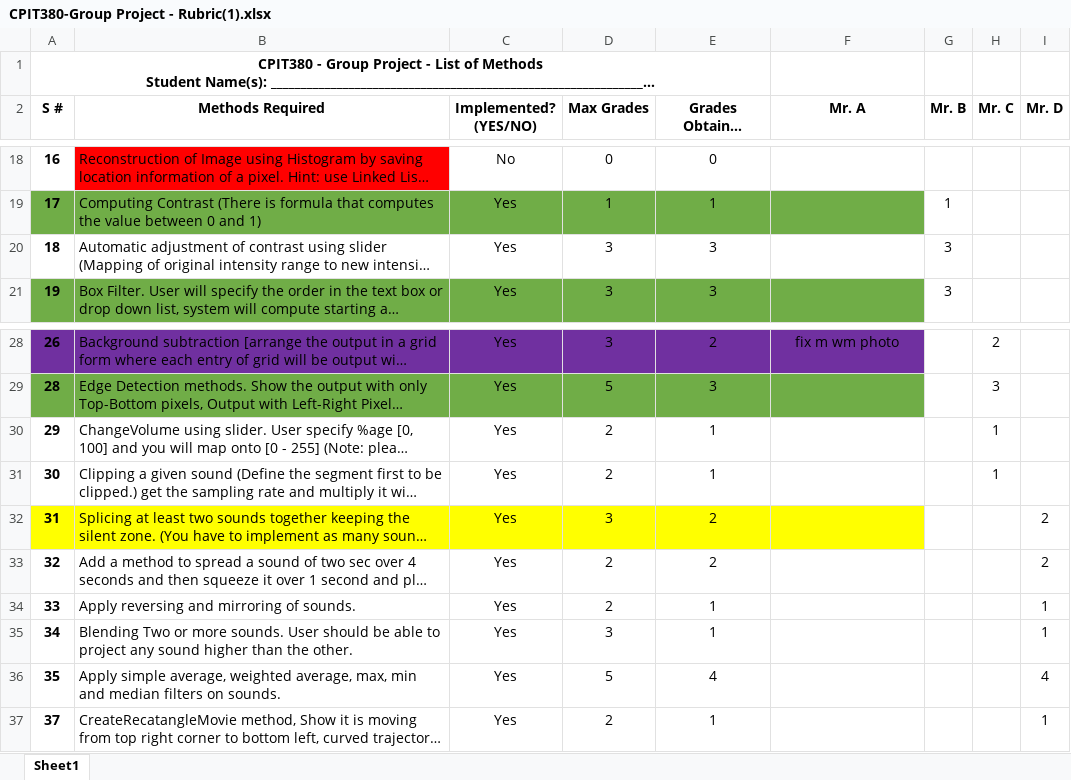
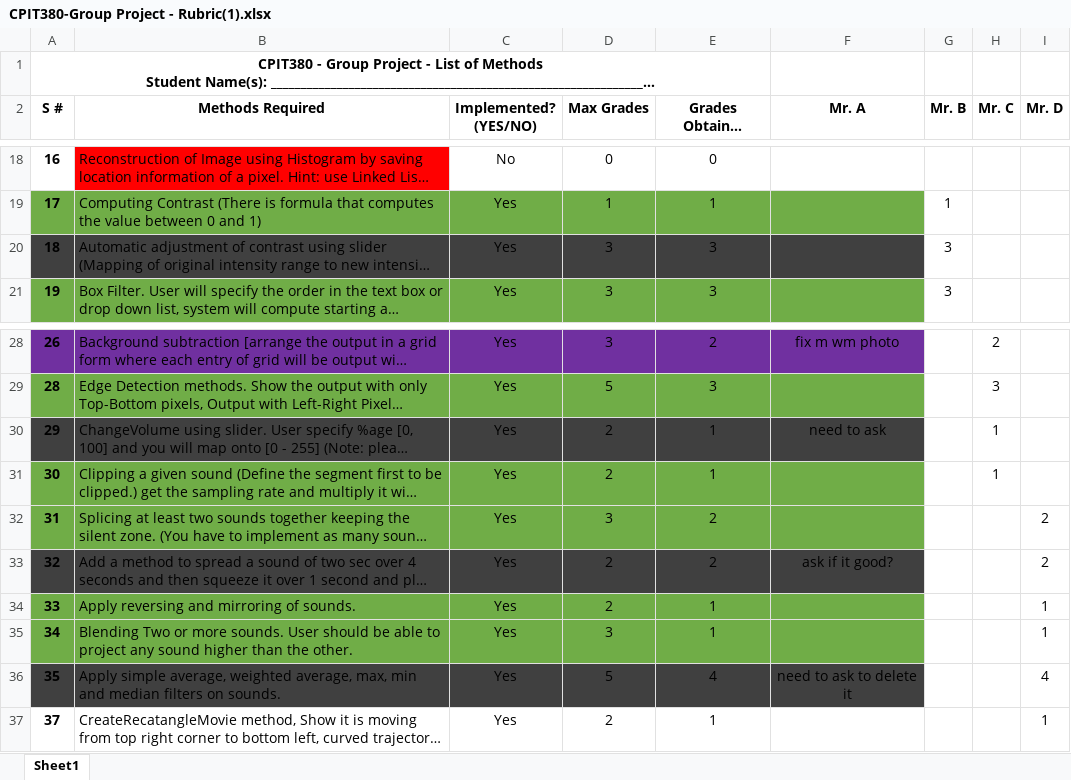
Before and after one commit to RakanSalama/Multimedia_CPIT380, an Excel workbook: CPIT380-Group Project - Rubric(1).xlsx, sheet Sheet1, drawn as a sheet; only a part is shown, gaps mark what is left out; long unchanged cells end in …; values as stored, in another font and other column widths than the file's, no borders; the diff names each change by its address in the sheet, - before the commit and + after, or states it on an @@ line.

Commit message:
Merge origin/master
Conflicts:
	src/pkg380_project/PictureEditor.java

```diff
--- a/CPIT380-Group Project - Rubric(1).xlsx (sheet Sheet1)
+++ b/CPIT380-Group Project - Rubric(1).xlsx (sheet Sheet1)
-A20:F20 fill: none
+A20:F20 fill: #404040
-A30:F30 fill: none
+A30:F30 fill: #404040
-F30 (Mr. A): (empty)
+F30 (Mr. A): need to ask
-A31:F31 fill: none
+A31:F31 fill: #70AD47
-A32:F32 fill: #FFFF00
+A32:F32 fill: #70AD47
-A33:F33 fill: none
+A33:F33 fill: #404040
-F33 (Mr. A): (empty)
+F33 (Mr. A): ask if it good?
-A34:F35 fill: none
+A34:F35 fill: #70AD47
-A36:F36 fill: none
+A36:F36 fill: #404040
-F36 (Mr. A): (empty)
+F36 (Mr. A): need to ask to delete it
```
Also changed, not shown: 2 other files.
